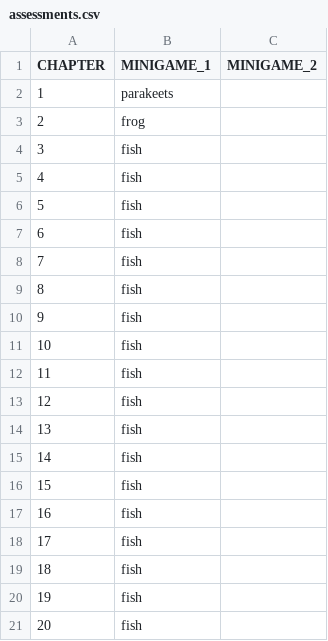
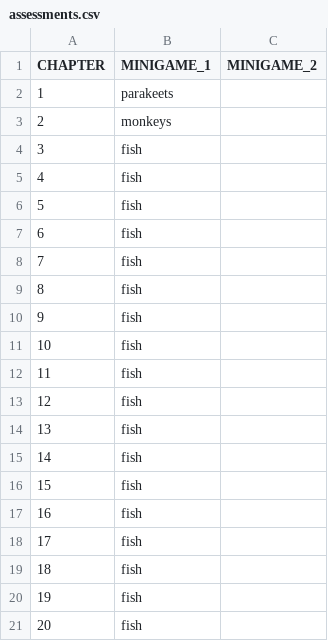
Before and after one commit to Manzalab/kalulu_v1, a CSV file: app/modules/language/assets/data/english/assessments.csv, drawn as a sheet.

```diff
--- a/app/modules/language/assets/data/english/assessments.csv
+++ b/app/modules/language/assets/data/english/assessments.csv
@@ -2,3 +2,3 @@ CHAPTER;MINIGAME_1;MINIGAME_2
 1;parakeets;
-2;frog;
+2;monkeys;
 3;fish;
```
Also changed, not shown: 1 other file.
